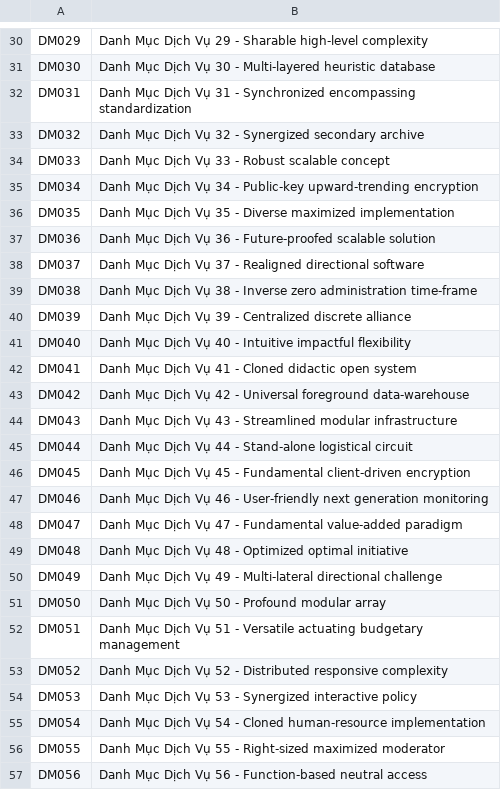
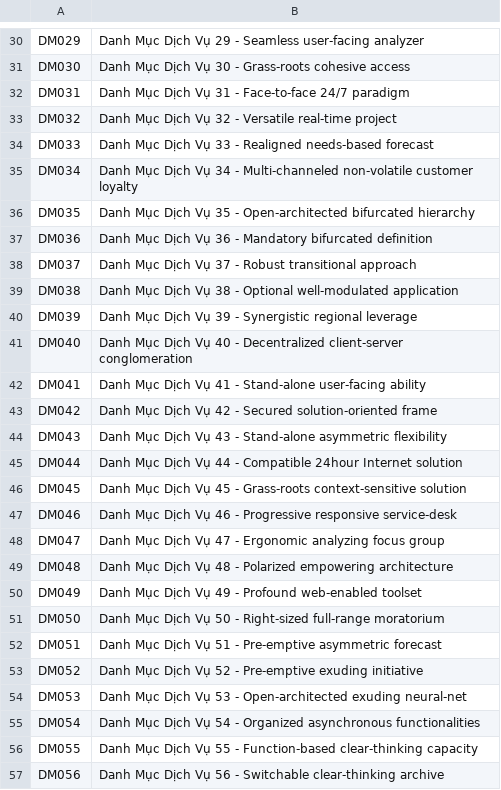
Before and after one commit to Kiritokun0909/bvgd_project, a CSV file: src/data/dich_vu/danh_muc_dich_vu.csv, drawn as a sheet; only a part is shown, gaps mark what is left out; the diff covers the shown part only; the diff names each change by its address in the sheet, - before the commit and + after, or states it on an @@ line.

```diff
--- a/src/data/dich_vu/danh_muc_dich_vu.csv
+++ b/src/data/dich_vu/danh_muc_dich_vu.csv
-B30: …29 - Sharable high-level complexity
+B30: …29 - Seamless user-facing analyzer
-B31: …30 - Multi-layered heuristic database
+B31: …30 - Grass-roots cohesive access
-B32: …31 - Synchronized encompassing standardization
+B32: …31 - Face-to-face 24/7 paradigm
-B33: …32 - Synergized secondary archive
+B33: …32 - Versatile real-time project
-B34: …33 - Robust scalable concept
+B34: …33 - Realigned needs-based forecast
-B35: …34 - Public-key upward-trending encryption
+B35: …34 - Multi-channeled non-volatile customer loyalty
-B36: …35 - Diverse maximized implementation
+B36: …35 - Open-architected bifurcated hierarchy
-B37: …36 - Future-proofed scalable solution
+B37: …36 - Mandatory bifurcated definition
-B38: …37 - Realigned directional software
+B38: …37 - Robust transitional approach
-B39: …38 - Inverse zero administration time-frame
+B39: …38 - Optional well-modulated application
-B40: …39 - Centralized discrete alliance
+B40: …39 - Synergistic regional leverage
-B41: …40 - Intuitive impactful flexibility
+B41: …40 - Decentralized client-server conglomeration
-B42: …41 - Cloned didactic open system
+B42: …41 - Stand-alone user-facing ability
-B43: …42 - Universal foreground data-warehouse
+B43: …42 - Secured solution-oriented frame
-B44: …43 - Streamlined modular infrastructure
+B44: …43 - Stand-alone asymmetric flexibility
-B45: …44 - Stand-alone logistical circuit
+B45: …44 - Compatible 24hour Internet solution
-B46: …45 - Fundamental client-driven encryption
+B46: …45 - Grass-roots context-sensitive solution
-B47: …46 - User-friendly next generation monitoring
+B47: …46 - Progressive responsive service-desk
-B48: …47 - Fundamental value-added paradigm
+B48: …47 - Ergonomic analyzing focus group
-B49: …48 - Optimized optimal initiative
+B49: …48 - Polarized empowering architecture
-B50: …49 - Multi-lateral directional challenge
+B50: …49 - Profound web-enabled toolset
-B51: …50 - Profound modular array
+B51: …50 - Right-sized full-range moratorium
-B52: …51 - Versatile actuating budgetary management
+B52: …51 - Pre-emptive asymmetric forecast
-B53: …52 - Distributed responsive complexity
+B53: …52 - Pre-emptive exuding initiative
-B54: …53 - Synergized interactive policy
+B54: …53 - Open-architected exuding neural-net
-B55: …54 - Cloned human-resource implementation
+B55: …54 - Organized asynchronous functionalities
-B56: …55 - Right-sized maximized moderator
+B56: …55 - Function-based clear-thinking capacity
-B57: …56 - Function-based neutral access
+B57: …56 - Switchable clear-thinking archive
```
Also changed, not shown: 72 edited cells elsewhere in this file, src/data/kham_benh/thuoc.csv, 49 other files.
